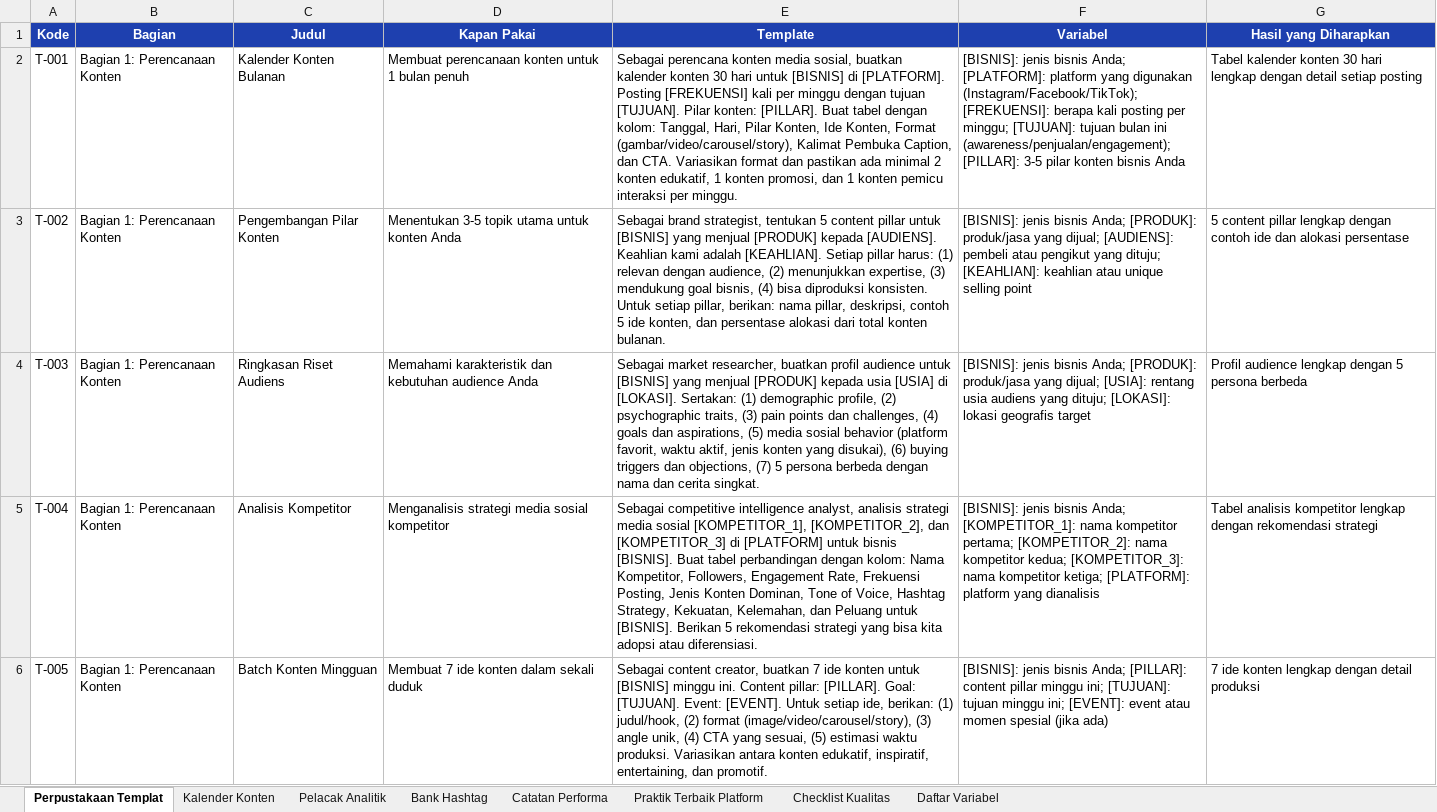
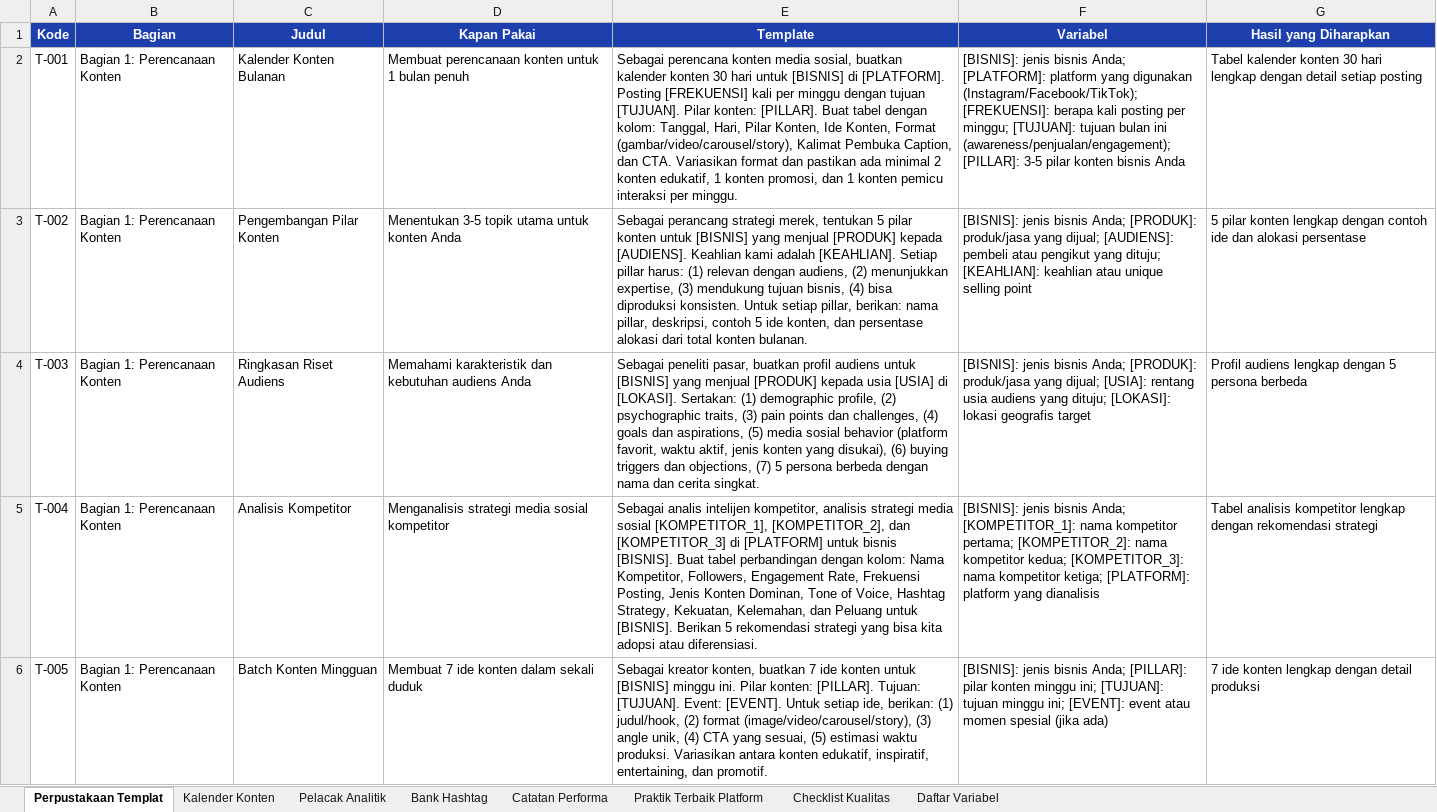
Before and after one commit to SIRAJcrypto11/snishop-content-production, an Excel workbook: products/200-template-sosmed-ultimate-ultimate.xlsx, sheet Perpustakaan Templat, drawn as a sheet; only a part is shown; values as stored, in another font and other column widths than the file's, no borders; the diff covers the shown part only; the diff names each change by its address in the sheet, - before the commit and + after, or states it on an @@ line.

```diff
--- a/products/200-template-sosmed-ultimate-ultimate.xlsx (sheet Perpustakaan Templat)
+++ b/products/200-template-sosmed-ultimate-ultimate.xlsx (sheet Perpustakaan Templat)
-E3 (Template): Sebagai brand strategist, tentukan 5 content pillar untuk [BISNIS] yang menjual [PRODUK] kepada [AUDIENS]. Keahlian kami adalah [KEAHLIAN]. Setiap pillar harus: (1) relevan dengan audience, (2) menunjukkan expertise, (3) mendukung goal bisnis, (4)…
+E3 (Template): Sebagai perancang strategi merek, tentukan 5 pilar konten untuk [BISNIS] yang menjual [PRODUK] kepada [AUDIENS]. Keahlian kami adalah [KEAHLIAN]. Setiap pillar harus: (1) relevan dengan audiens, (2) menunjukkan expertise, (3) mendukung tujuan bisnis, (4)…
-G3 (Hasil yang Diharapkan): 5 content pillar lengkap dengan…
+G3 (Hasil yang Diharapkan): 5 pilar konten lengkap dengan…
-D4 (Kapan Pakai): …dan kebutuhan audience Anda
+D4 (Kapan Pakai): …dan kebutuhan audiens Anda
-E4 (Template): Sebagai market researcher, buatkan profil audience untuk [BISNIS]…
+E4 (Template): Sebagai peneliti pasar, buatkan profil audiens untuk [BISNIS]…
-G4 (Hasil yang Diharapkan): Profil audience lengkap dengan…
+G4 (Hasil yang Diharapkan): Profil audiens lengkap dengan…
-E5 (Template): Sebagai competitive intelligence analyst, analisis strategi…
+E5 (Template): Sebagai analis intelijen kompetitor, analisis strategi…
-E6 (Template): Sebagai content creator, buatkan 7 ide konten untuk [BISNIS] minggu ini. Content pillar: [PILLAR]. Goal: [TUJUAN]. Event:…
+E6 (Template): Sebagai kreator konten, buatkan 7 ide konten untuk [BISNIS] minggu ini. Pilar konten: [PILLAR]. Tujuan: [TUJUAN]. Event:…
-F6 (Variabel): …Anda; [PILLAR]: content pillar minggu ini;…
+F6 (Variabel): …Anda; [PILLAR]: pilar konten minggu ini;…
```
Also changed, not shown: 85 edited cells elsewhere in this sheet, products/150-prompt-umkm-premium-premium.xlsx, products/150-prompt-umkm-ultimate-ultimate.xlsx, 33 other files.
